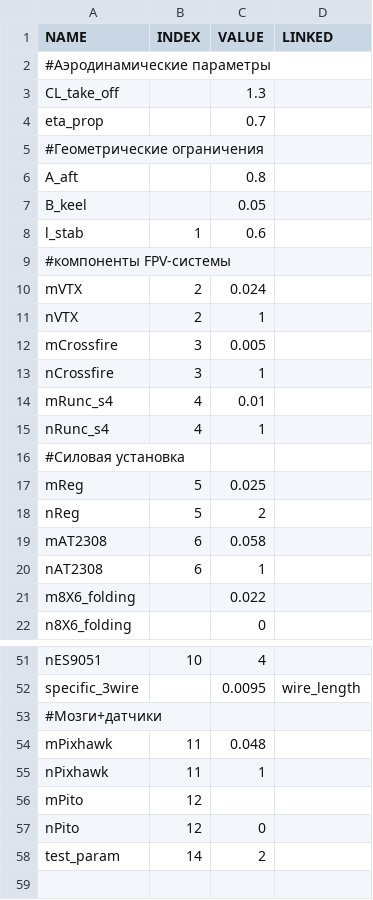
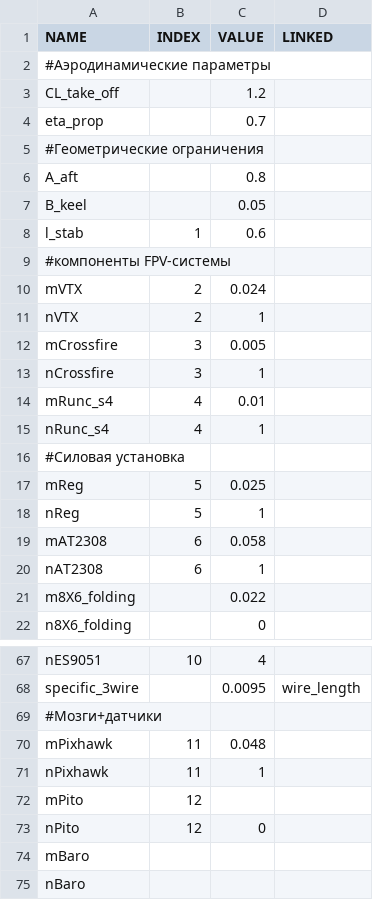
Before and after one commit to YABurlak/OptFALT, a CSV file: PARAMS.csv, drawn as a sheet; only a part is shown, gaps mark what is left out; the diff covers the shown part only.

```diff
--- a/PARAMS.csv
+++ b/PARAMS.csv
@@ -2,3 +2,3 @@ NAME,INDEX,VALUE,LINKED
 #Аэродинамические параметры
-CL_take_off,,1.3,
+CL_take_off,,1.2,
 eta_prop,,0.7,
@@ -17,3 +17,3 @@ nRunc_s4,4,1,
 mReg,5,0.025,
-nReg,5,2,
+nReg,5,1,
 mAT2308,6,0.058,
@@ -57,2 +73,3 @@ mPito,12,,
 nPito,12,0,
-test_param,14,2,
+mBaro,,,
+nBaro,,,
```
Also changed, not shown: 16 added rows and 6 edited cells elsewhere in this file, GEOM.csv, 3 other files.
